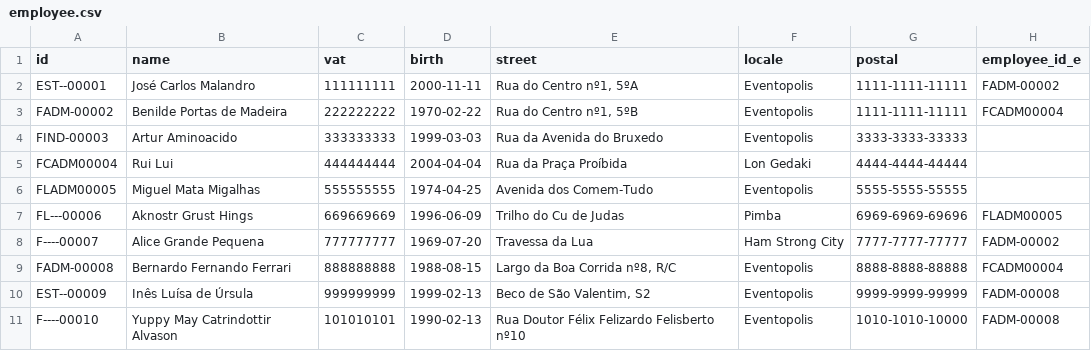
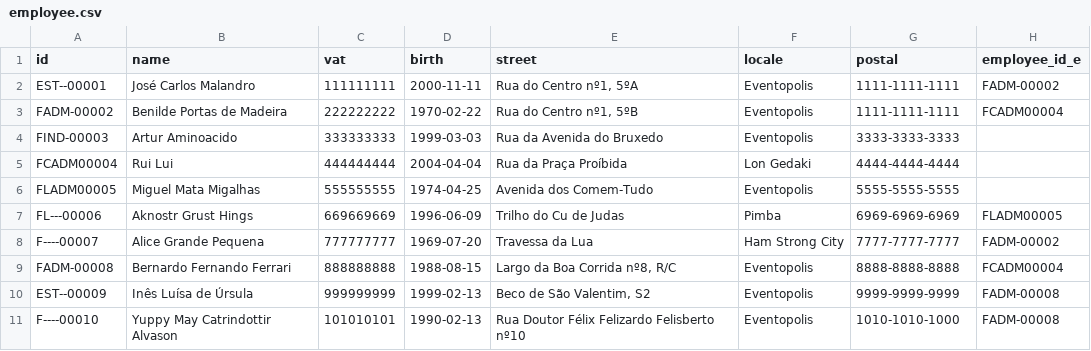
Before and after one commit to greybrunix/BD_Proj, a CSV file: sql_scripts/populate/employee.csv, drawn as a sheet.

Commit message:
Update employee.csv

```diff
--- a/sql_scripts/populate/employee.csv
+++ b/sql_scripts/populate/employee.csv
@@ -1,11 +1,11 @@
 id,name,vat,birth,street,locale,postal,employee_id_e
-"EST--00001","José Carlos Malandro","111111111",2000-11-11,"Rua do Centro nº1, 5ºA","Eventopolis","1111-1111-11111","FADM-00002"
-"FADM-00002","Benilde Portas de Madeira","222222222",1970-02-22,"Rua do Centro nº1, 5ºB","Eventopolis","1111-1111-11111","FCADM00004"
-"FIND-00003","Artur Aminoacido","333333333",1999-03-03,"Rua da Avenida do Bruxedo","Eventopolis","3333-3333-33333",""
-"FCADM00004","Rui Lui","444444444",2004-04-04,"Rua da Praça Proíbida","Lon Gedaki", "4444-4444-44444",""
-"FLADM00005","Miguel Mata Migalhas","555555555",1974-04-25,"Avenida dos Comem-Tudo","Eventopolis","5555-5555-55555",""
-"FL---00006","Aknostr Grust Hings","669669669",1996-06-09,"Trilho do Cu de Judas","Pimba","6969-6969-69696","FLADM00005"
-"F----00007","Alice Grande Pequena","777777777","1969-07-20","Travessa da Lua","Ham Strong City","7777-7777-77777","FADM-00002"
-"FADM-00008","Bernardo Fernando Ferrari","888888888","1988-08-15","Largo da Boa Corrida nº8, R/C","Eventopolis","8888-8888-88888","FCADM00004"
-"EST--00009","Inês Luísa de Úrsula","999999999","1999-02-13","Beco de São Valentim, S2","Eventopolis","9999-9999-99999","FADM-00008"
-"F----00010","Yuppy May Catrindottir Alvason","101010101","1990-02-13","Rua Doutor Félix Felizardo Felisberto nº10","Eventopolis","1010-1010-10000","FADM-00008"
+"EST--00001","José Carlos Malandro","111111111",2000-11-11,"Rua do Centro nº1, 5ºA","Eventopolis","1111-1111-1111","FADM-00002"
+"FADM-00002","Benilde Portas de Madeira","222222222",1970-02-22,"Rua do Centro nº1, 5ºB","Eventopolis","1111-1111-1111","FCADM00004"
+"FIND-00003","Artur Aminoacido","333333333",1999-03-03,"Rua da Avenida do Bruxedo","Eventopolis","3333-3333-3333",""
+"FCADM00004","Rui Lui","444444444",2004-04-04,"Rua da Praça Proíbida","Lon Gedaki", "4444-4444-4444",""
+"FLADM00005","Miguel Mata Migalhas","555555555",1974-04-25,"Avenida dos Comem-Tudo","Eventopolis","5555-5555-5555",""
+"FL---00006","Aknostr Grust Hings","669669669",1996-06-09,"Trilho do Cu de Judas","Pimba","6969-6969-6969","FLADM00005"
+"F----00007","Alice Grande Pequena","777777777","1969-07-20","Travessa da Lua","Ham Strong City","7777-7777-7777","FADM-00002"
+"FADM-00008","Bernardo Fernando Ferrari","888888888","1988-08-15","Largo da Boa Corrida nº8, R/C","Eventopolis","8888-8888-8888","FCADM00004"
+"EST--00009","Inês Luísa de Úrsula","999999999","1999-02-13","Beco de São Valentim, S2","Eventopolis","9999-9999-9999","FADM-00008"
+"F----00010","Yuppy May Catrindottir Alvason","101010101","1990-02-13","Rua Doutor Félix Felizardo Felisberto nº10","Eventopolis","1010-1010-1000","FADM-00008"
```
